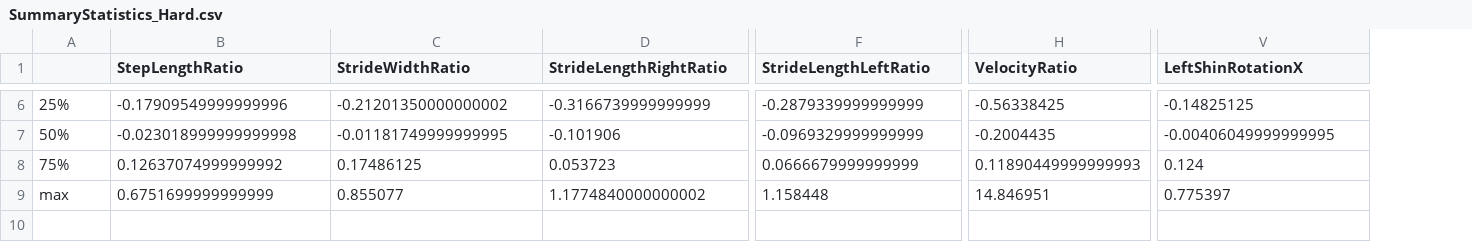
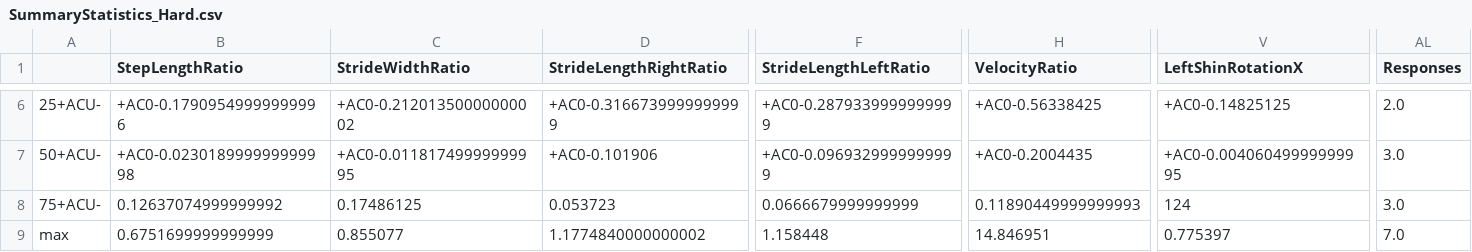
Before and after one commit to spookynel/diLimbs_BUW, a CSV file: DATA_ANALYSIS/stress/SummaryStatistics_Hard.csv, drawn as a sheet; only a part is shown, gaps mark what is left out; the diff covers the shown part only; the diff names each change by its address in the sheet, - before the commit and + after, or states it on an @@ line.

```diff
--- a/DATA_ANALYSIS/stress/SummaryStatistics_Hard.csv
+++ b/DATA_ANALYSIS/stress/SummaryStatistics_Hard.csv
+column AL (Responses), rows 6-9: 2.0 | 3.0 | 3.0 | 7.0
-A6: 25%
+A6: 25+ACU-
-B6 (StepLengthRatio): -0.17909549999999996
+B6 (StepLengthRatio): +AC0-0.17909549999999996
-C6 (StrideWidthRatio): -0.21201350000000002
+C6 (StrideWidthRatio): +AC0-0.21201350000000002
-D6 (StrideLengthRightRatio): -0.3166739999999999
+D6 (StrideLengthRightRatio): +AC0-0.3166739999999999
-F6 (StrideLengthLeftRatio): -0.2879339999999999
+F6 (StrideLengthLeftRatio): +AC0-0.2879339999999999
-H6 (VelocityRatio): -0.56338425
+H6 (VelocityRatio): +AC0-0.56338425
-V6 (LeftShinRotationX): -0.14825125
+V6 (LeftShinRotationX): +AC0-0.14825125
-A7: 50%
+A7: 50+ACU-
-B7 (StepLengthRatio): -0.023018999999999998
+B7 (StepLengthRatio): +AC0-0.023018999999999998
-C7 (StrideWidthRatio): -0.01181749999999995
+C7 (StrideWidthRatio): +AC0-0.01181749999999995
-D7 (StrideLengthRightRatio): -0.101906
+D7 (StrideLengthRightRatio): +AC0-0.101906
-F7 (StrideLengthLeftRatio): -0.0969329999999999
+F7 (StrideLengthLeftRatio): +AC0-0.0969329999999999
-H7 (VelocityRatio): -0.2004435
+H7 (VelocityRatio): +AC0-0.2004435
-V7 (LeftShinRotationX): -0.00406049999999995
+V7 (LeftShinRotationX): +AC0-0.00406049999999995
-A8: 75%
+A8: 75+ACU-
-V8 (LeftShinRotationX): 0.124
+V8 (LeftShinRotationX): 124
```
Also changed, not shown: 105 edited cells elsewhere in this file, DATA_ANALYSIS/stress/SummaryStatistics_Easy.csv, DATA_ANALYSIS/stress/SummaryStatistics_Medium.csv.
